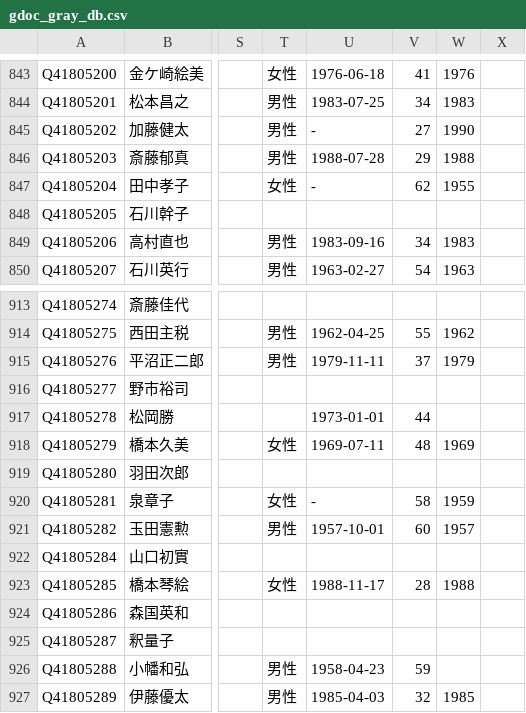
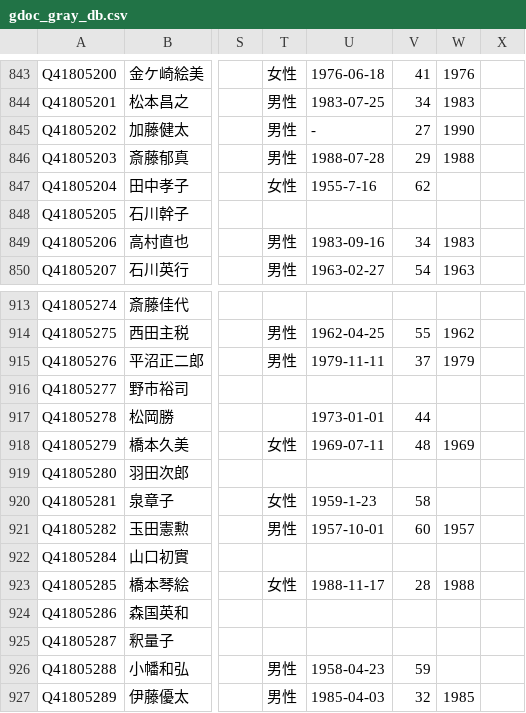
Before and after one commit to hkwi/shuin48pre, a CSV file: docs/gdoc_gray_db.csv, drawn as a sheet; only a part is shown, gaps mark what is left out; the diff names each change by its address in the sheet, - before the commit and + after, or states it on an @@ line.

Commit message:
sync

```diff
--- a/docs/gdoc_gray_db.csv
+++ b/docs/gdoc_gray_db.csv
-U847: -
+U847: 1955-7-16
-W847: 1955
+W847: (empty)
-U920: -
+U920: 1959-1-23
-W920: 1959
+W920: (empty)
```
